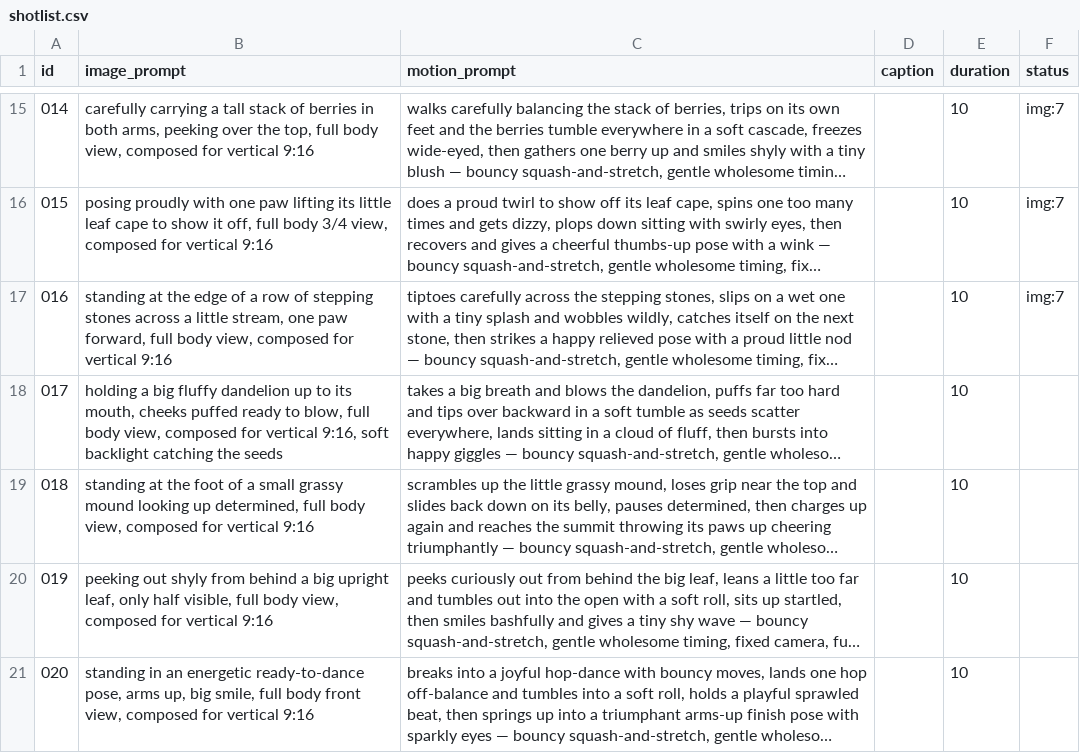
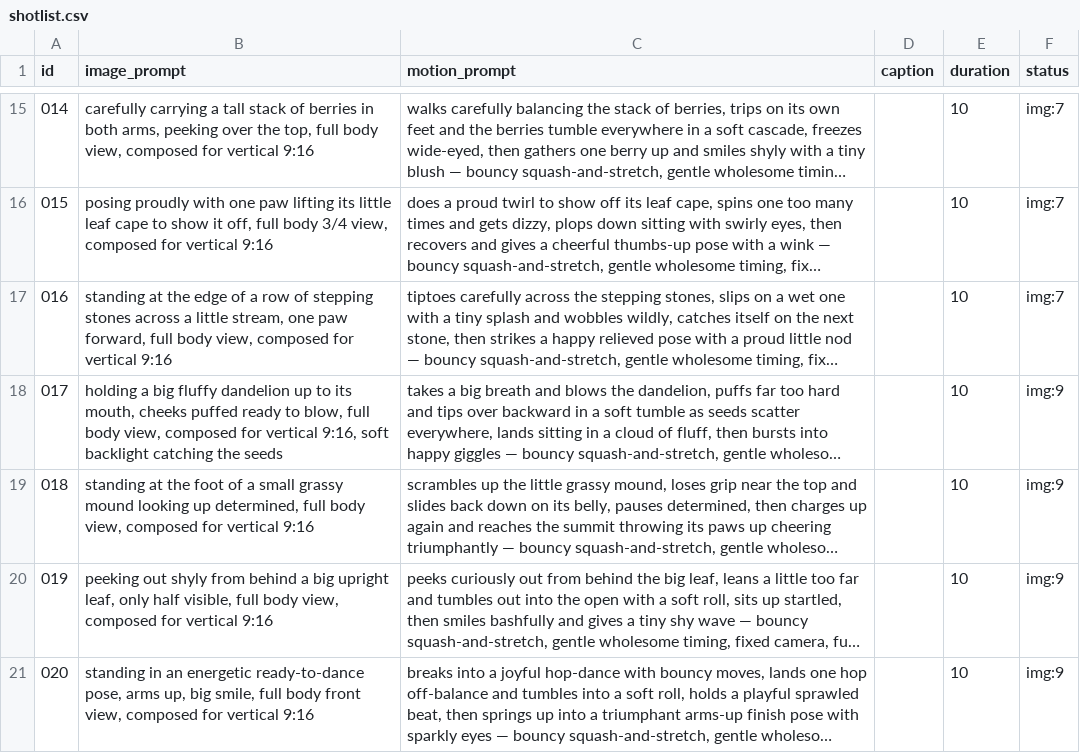
Before and after one commit to ranningumanm1/leafy-factory, a CSV file: shotlist.csv, drawn as a sheet; only a part is shown, gaps mark what is left out; long unchanged cells end in …; the diff names each change by its address in the sheet, - before the commit and + after, or states it on an @@ line.

Commit message:
chore: クリップ生成・ネタ消費 [skip ci]

```diff
--- a/shotlist.csv
+++ b/shotlist.csv
-F18:F21 (status): (empty)
+F18:F21 (status): img:9
```
